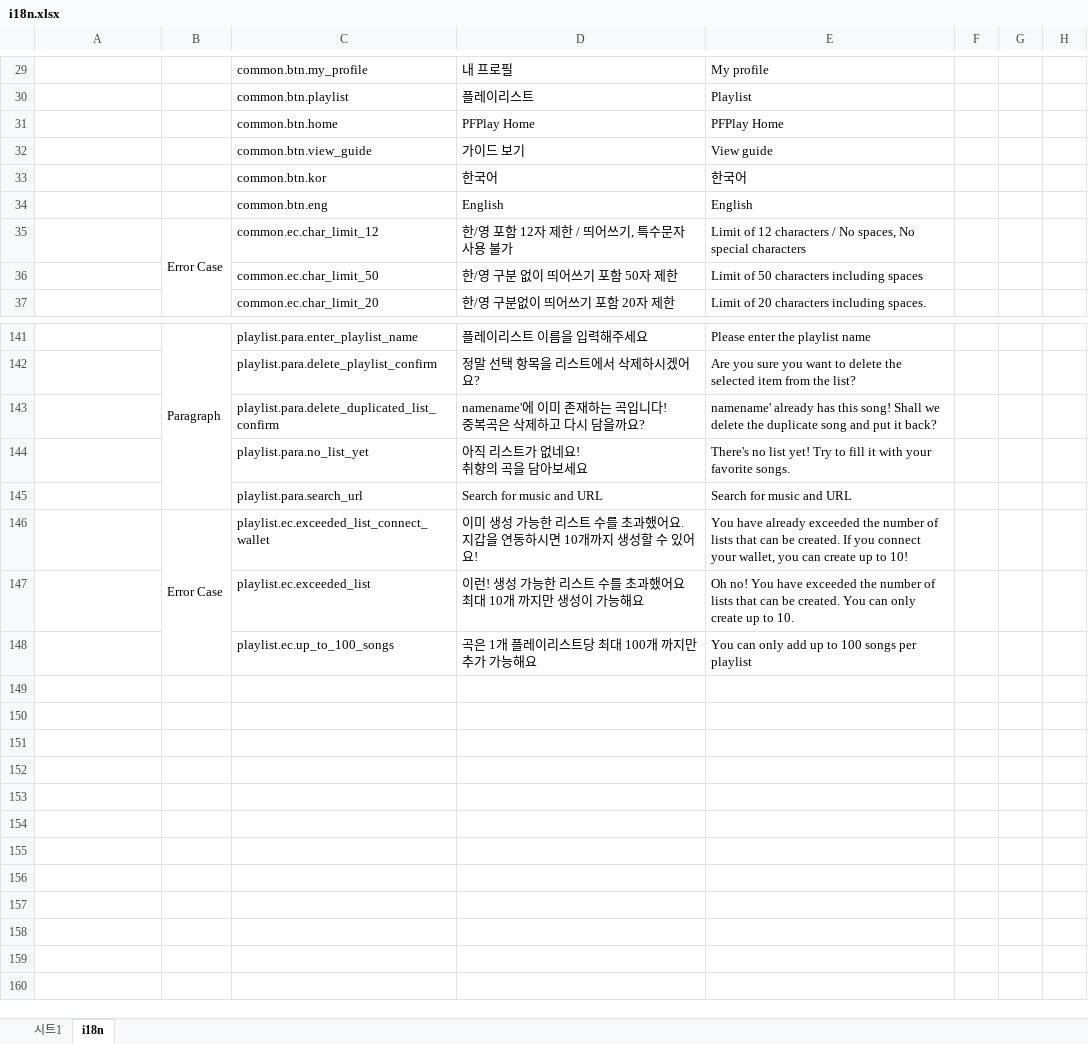
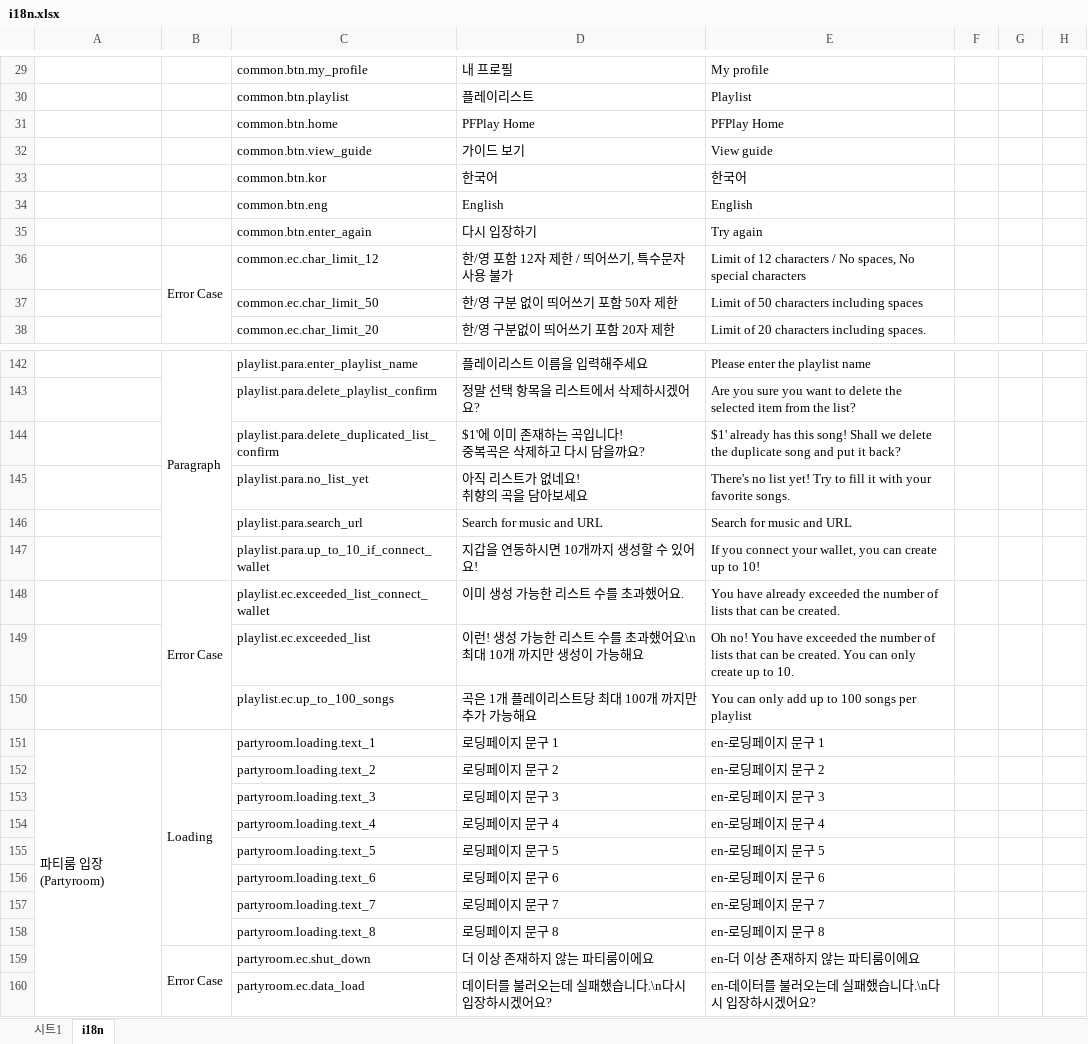
Before and after one commit to pfplay/pfplay-web, an Excel workbook: scripts/i18n.xlsx, sheet i18n, drawn as a sheet; only a part is shown, gaps mark what is left out; values as stored, in another font and other column widths than the file's, no borders; charts and pictures not drawn; addresses are those after the commit; ↵ is a line break in a cell; the diff names each change by its address in the sheet, - before the commit and + after, or states it on an @@ line.

```diff
--- a/scripts/i18n.xlsx (sheet i18n)
+++ b/scripts/i18n.xlsx (sheet i18n)
+row 35:  |  | common.btn.enter_again | 다시 입장하기 | Try again
-D144: namename'에 이미 존재하는 곡입니다! ↵ 중복곡은 삭제하고 다시 담을까요?
+D144: $1'에 이미 존재하는 곡입니다! ↵ 중복곡은 삭제하고 다시 담을까요?
-E144: namename' already has…
+E144: $1' already has…
+row 147:  |  | playlist.para.up_to_10_if_connect_wallet | 지갑을 연동하시면 10개까지 생성할 수 있어요! | If you connect your wallet, you can create up to 10!
-D148: 이미 생성 가능한 리스트 수를 초과했어요. ↵ 지갑을 연동하시면 10개까지 생성할 수 있어요!
+D148: 이미 생성 가능한 리스트 수를 초과했어요.
-E148: …be created. If you connect your wallet, you can create up to 10!
+E148: …be created.
-D149: 이런! 생성 가능한 리스트 수를 초과했어요 ↵ 최대 10개 까지만 생성이 가능해요
+D149: 이런! 생성 가능한 리스트 수를 초과했어요\n최대 10개 까지만 생성이 가능해요
+row 151: 파티룸 입장(Partyroom) | Loading | partyroom.loading.text_1 | 로딩페이지 문구 1 | en-로딩페이지 문구 1
+row 152:  |  | partyroom.loading.text_2 | 로딩페이지 문구 2 | en-로딩페이지 문구 2
+row 153:  |  | partyroom.loading.text_3 | 로딩페이지 문구 3 | en-로딩페이지 문구 3
+row 154:  |  | partyroom.loading.text_4 | 로딩페이지 문구 4 | en-로딩페이지 문구 4
+row 155:  |  | partyroom.loading.text_5 | 로딩페이지 문구 5 | en-로딩페이지 문구 5
+row 156:  |  | partyroom.loading.text_6 | 로딩페이지 문구 6 | en-로딩페이지 문구 6
+row 157:  |  | partyroom.loading.text_7 | 로딩페이지 문구 7 | en-로딩페이지 문구 7
+row 158:  |  | partyroom.loading.text_8 | 로딩페이지 문구 8 | en-로딩페이지 문구 8
+row 159:  | Error Case | partyroom.ec.shut_down | 더 이상 존재하지 않는 파티룸이에요 | en-더 이상 존재하지 않는 파티룸이에요
+row 160:  |  | partyroom.ec.data_load | 데이터를 불러오는데 실패했습니다.\n다시 입장하시겠어요? | en-데이터를 불러오는데 실패했습니다.\n다시 입장하시겠어요?
```
Also changed, not shown: sheet 시트1, 3 other files.
